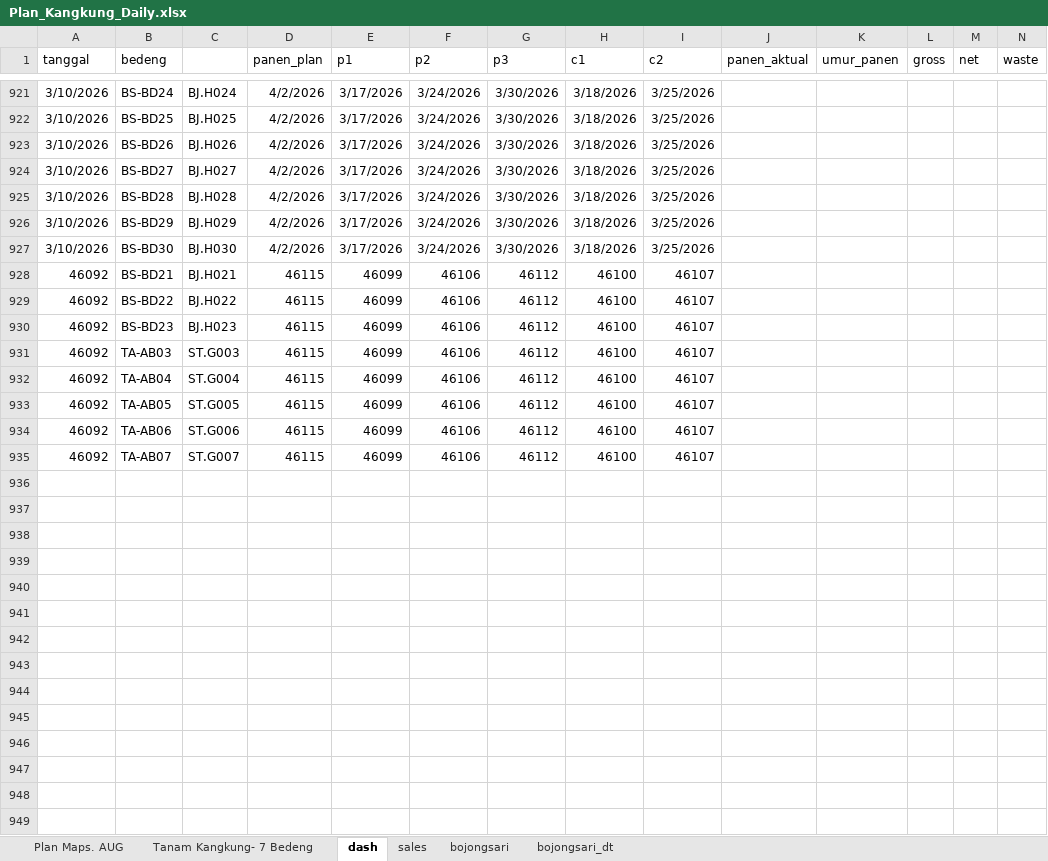
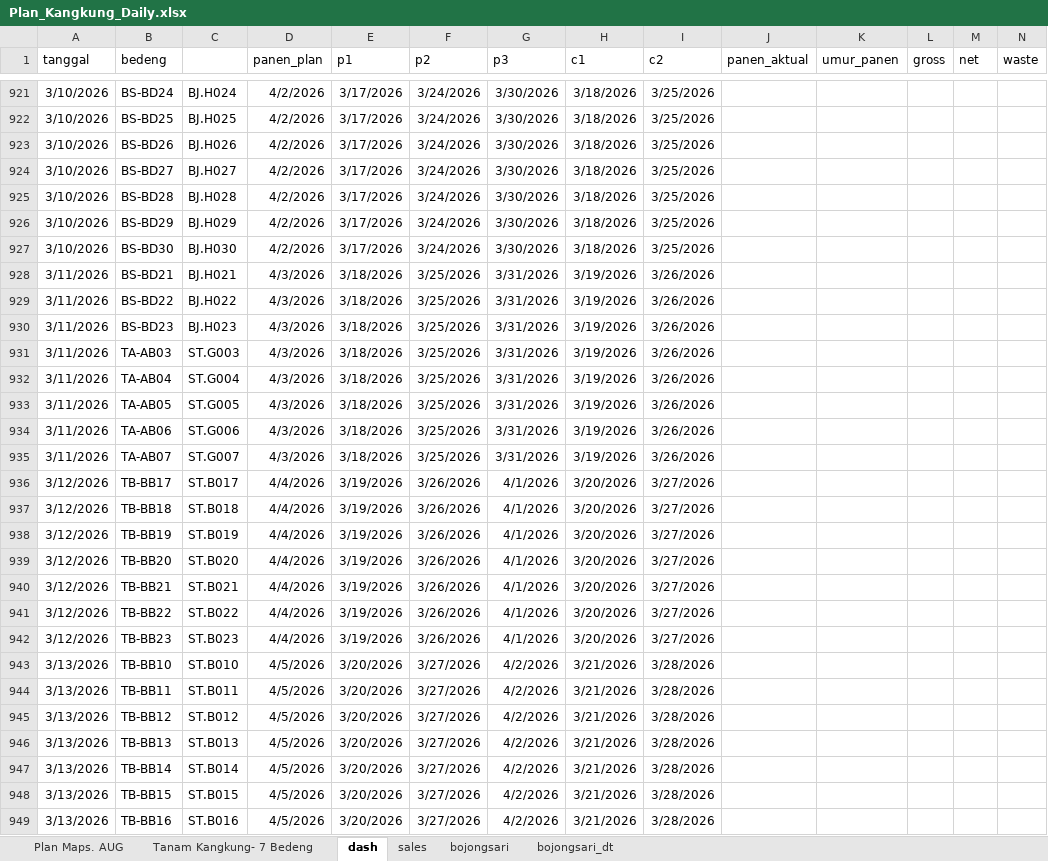
Before and after one commit to good2eddie/LF-dash, an Excel workbook: Plan_Kangkung_Daily.xlsx, sheet dash, drawn as a sheet; only a part is shown, gaps mark what is left out; values as stored, in another font and other column widths than the file's, no borders; conditional formats not drawn; rows hold the shown columns only; the diff covers the shown part only; the diff names each change by its address in the sheet, - before the commit and + after, or states it on an @@ line.

```diff
--- a/Plan_Kangkung_Daily.xlsx (sheet dash)
+++ b/Plan_Kangkung_Daily.xlsx (sheet dash)
-A928:A935 (tanggal): 46092
+A928:A935 (tanggal): 3/11/2026
-D928:D935 (panen_plan): 46115
+D928:D935 (panen_plan): 4/3/2026
-E928:E935 (p1): 46099
+E928:E935 (p1): 3/18/2026
-F928:F935 (p2): 46106
+F928:F935 (p2): 3/25/2026
-G928:G935 (p3): 46112
+G928:G935 (p3): 3/31/2026
-H928:H935 (c1): 46100
+H928:H935 (c1): 3/19/2026
-I928:I935 (c2): 46107
+I928:I935 (c2): 3/26/2026
+row 936: 3/12/2026 | TB-BB17 | ST.B017 | 4/4/2026 | 3/19/2026 | 3/26/2026 | 4/1/2026 | 3/20/2026 | 3/27/2026
+row 937: 3/12/2026 | TB-BB18 | ST.B018 | 4/4/2026 | 3/19/2026 | 3/26/2026 | 4/1/2026 | 3/20/2026 | 3/27/2026
+row 938: 3/12/2026 | TB-BB19 | ST.B019 | 4/4/2026 | 3/19/2026 | 3/26/2026 | 4/1/2026 | 3/20/2026 | 3/27/2026
+row 939: 3/12/2026 | TB-BB20 | ST.B020 | 4/4/2026 | 3/19/2026 | 3/26/2026 | 4/1/2026 | 3/20/2026 | 3/27/2026
+row 940: 3/12/2026 | TB-BB21 | ST.B021 | 4/4/2026 | 3/19/2026 | 3/26/2026 | 4/1/2026 | 3/20/2026 | 3/27/2026
+row 941: 3/12/2026 | TB-BB22 | ST.B022 | 4/4/2026 | 3/19/2026 | 3/26/2026 | 4/1/2026 | 3/20/2026 | 3/27/2026
+row 942: 3/12/2026 | TB-BB23 | ST.B023 | 4/4/2026 | 3/19/2026 | 3/26/2026 | 4/1/2026 | 3/20/2026 | 3/27/2026
+row 943: 3/13/2026 | TB-BB10 | ST.B010 | 4/5/2026 | 3/20/2026 | 3/27/2026 | 4/2/2026 | 3/21/2026 | 3/28/2026
+row 944: 3/13/2026 | TB-BB11 | ST.B011 | 4/5/2026 | 3/20/2026 | 3/27/2026 | 4/2/2026 | 3/21/2026 | 3/28/2026
+row 945: 3/13/2026 | TB-BB12 | ST.B012 | 4/5/2026 | 3/20/2026 | 3/27/2026 | 4/2/2026 | 3/21/2026 | 3/28/2026
+row 946: 3/13/2026 | TB-BB13 | ST.B013 | 4/5/2026 | 3/20/2026 | 3/27/2026 | 4/2/2026 | 3/21/2026 | 3/28/2026
+row 947: 3/13/2026 | TB-BB14 | ST.B014 | 4/5/2026 | 3/20/2026 | 3/27/2026 | 4/2/2026 | 3/21/2026 | 3/28/2026
+row 948: 3/13/2026 | TB-BB15 | ST.B015 | 4/5/2026 | 3/20/2026 | 3/27/2026 | 4/2/2026 | 3/21/2026 | 3/28/2026
+row 949: 3/13/2026 | TB-BB16 | ST.B016 | 4/5/2026 | 3/20/2026 | 3/27/2026 | 4/2/2026 | 3/21/2026 | 3/28/2026
```
Also changed, not shown: 102 edited cells elsewhere in this sheet, sheet Plan Maps. AUG, formulas that keep their value.
